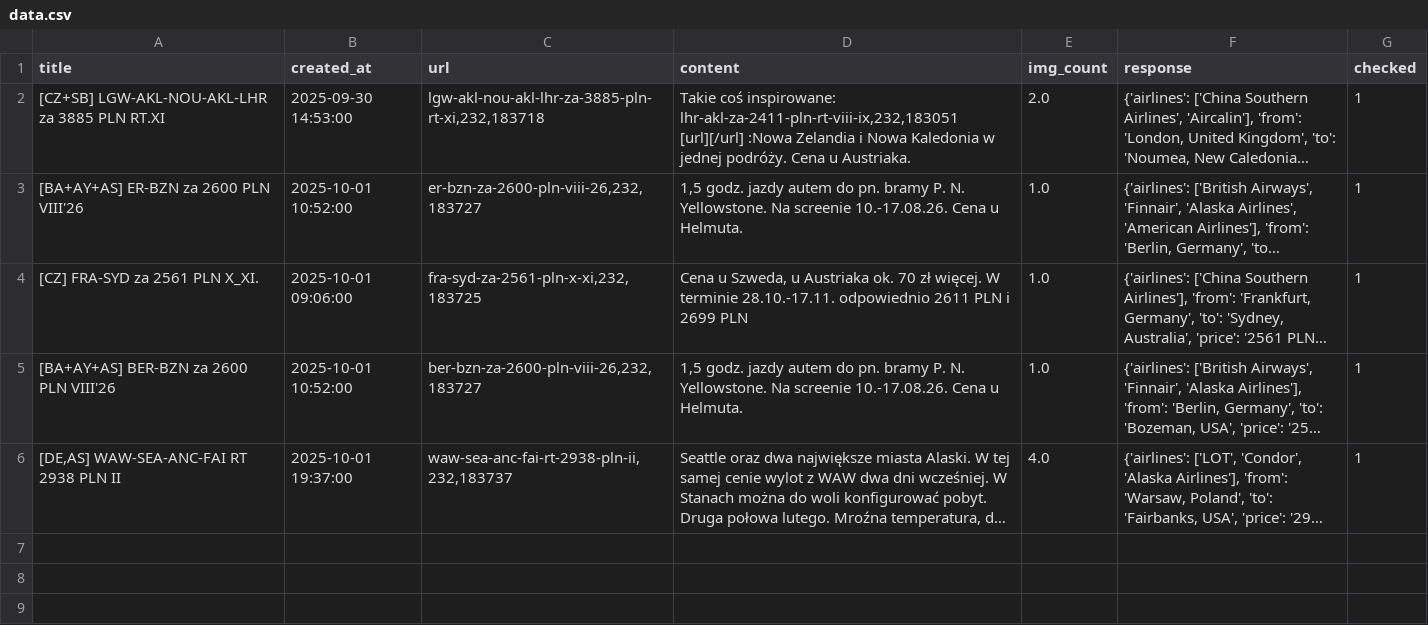
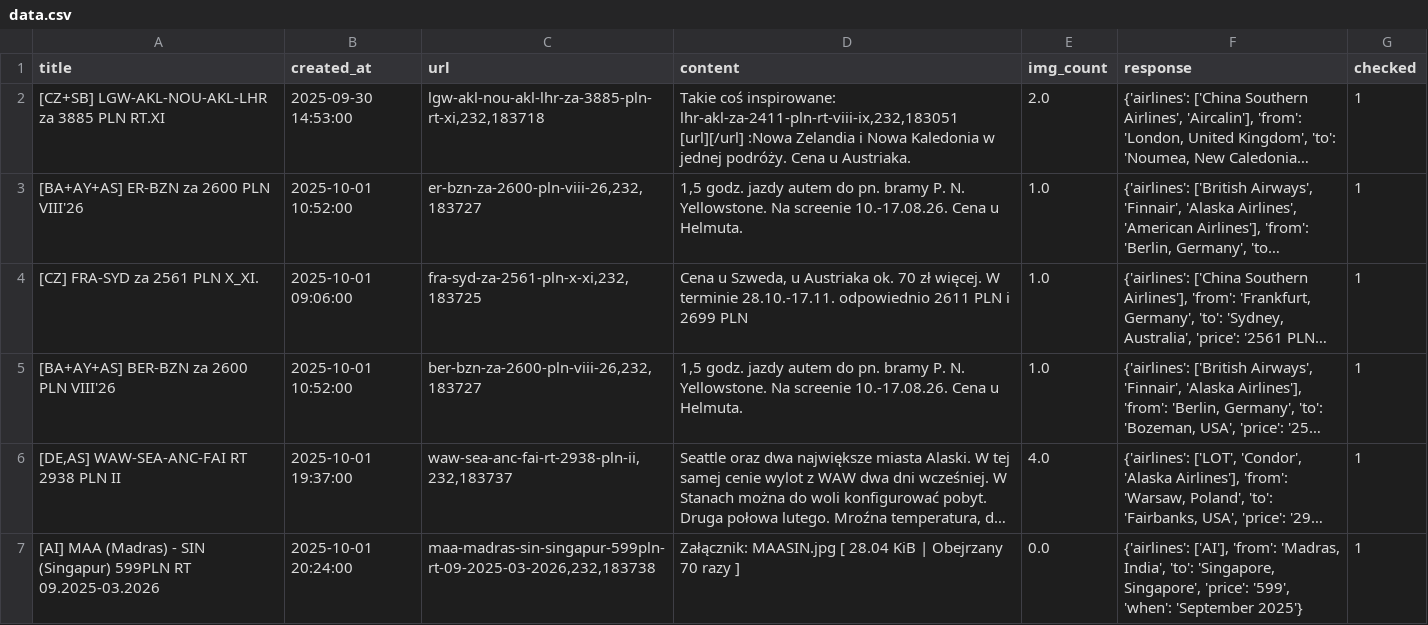
Before and after one commit to kstajer/flight-deal-notification, a CSV file: data.csv, drawn as a sheet; long unchanged cells end in …; the diff names each change by its address in the sheet, - before the commit and + after, or states it on an @@ line.

```diff
--- a/data.csv
+++ b/data.csv
+row 7: [AI] MAA (Madras) - SIN (Singapur) 599PLN RT 09.2025-03.2026 | 2025-10-01 20:24:00 | maa-madras-sin-singapur-599pln-rt-09-2025-03-2026,232,183738 | Załącznik: MAASIN.jpg [ 28.04 KiB | Obejrzany 70 razy ] | 0.0 | {'airlines': ['AI'], 'from': 'Madras, India', 'to': 'Singapore, Singapore', 'price': '599', 'when': 'September 2025'} | 1
```
